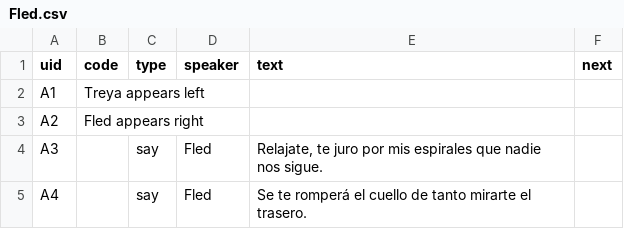
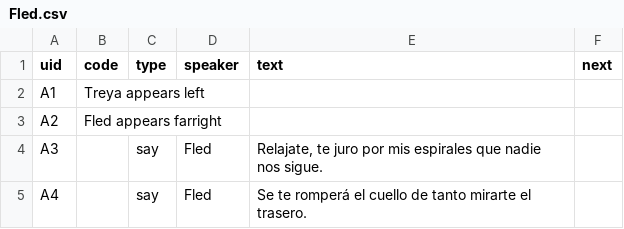
Before and after one commit to alonsomadrigal04/TFG, a CSV file: Data/Csv/Fled.csv, drawn as a sheet; only a part is shown.

```diff
--- a/Data/Csv/Fled.csv
+++ b/Data/Csv/Fled.csv
@@ -2,3 +2,3 @@
 A1;Treya appears left;;;;
-A2;Fled appears right;;;;
+A2;Fled appears farright;;;;
 A3;;say;Fled;Relajate, te juro por mis espirales que nadie nos sigue.;
```
Also changed, not shown: 13 other files.
